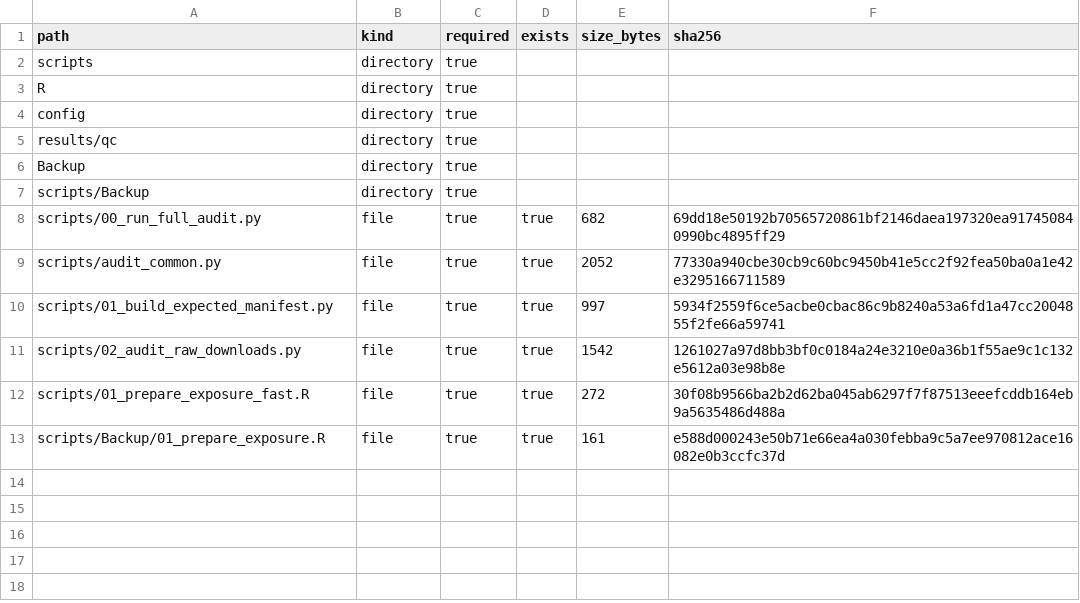
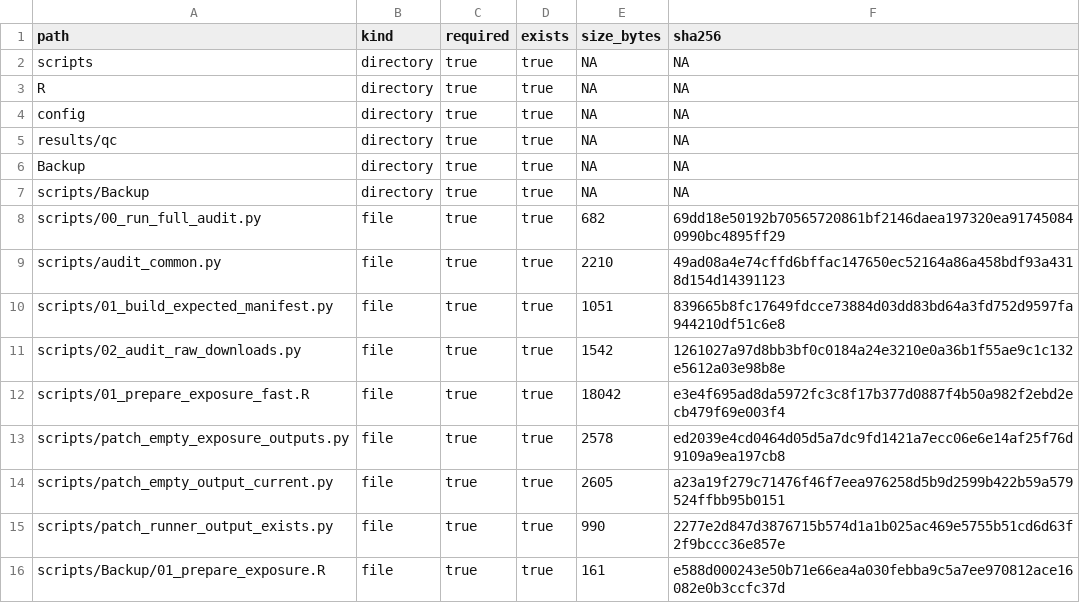
Before and after one commit to kimtk94/IS_Analysis, a TSV file: results/qc/tracking_manifest.tsv, drawn as a sheet.

Commit message:
Add legacy exposure recovery patch helpers

```diff
--- a/results/qc/tracking_manifest.tsv
+++ b/results/qc/tracking_manifest.tsv
@@ -1,13 +1,16 @@
 path	kind	required	exists	size_bytes	sha256
-scripts	directory	true			
-R	directory	true			
-config	directory	true			
-results/qc	directory	true			
-Backup	directory	true			
-scripts/Backup	directory	true			
+scripts	directory	true	true	NA	NA
+R	directory	true	true	NA	NA
+config	directory	true	true	NA	NA
+results/qc	directory	true	true	NA	NA
+Backup	directory	true	true	NA	NA
+scripts/Backup	directory	true	true	NA	NA
 scripts/00_run_full_audit.py	file	true	true	682	69dd18e50192b70565720861bf2146daea197320ea917450840990bc4895ff29
-scripts/audit_common.py	file	true	true	2052	77330a940cbe30cb9c60bc9450b41e5cc2f92fea50ba0a1e42e3295166711589
-scripts/01_build_expected_manifest.py	file	true	true	997	5934f2559f6ce5acbe0cbac86c9b8240a53a6fd1a47cc2004855f2fe66a59741
+scripts/audit_common.py	file	true	true	2210	49ad08a4e74cffd6bffac147650ec52164a86a458bdf93a4318d154d14391123
+scripts/01_build_expected_manifest.py	file	true	true	1051	839665b8fc17649fdcce73884d03dd83bd64a3fd752d9597fa944210df51c6e8
 scripts/02_audit_raw_downloads.py	file	true	true	1542	1261027a97d8bb3bf0c0184a24e3210e0a36b1f55ae9c1c132e5612a03e98b8e
-scripts/01_prepare_exposure_fast.R	file	true	true	272	30f08b9566ba2b2d62ba045ab6297f7f87513eeefcddb164eb9a5635486d488a
+scripts/01_prepare_exposure_fast.R	file	true	true	18042	e3e4f695ad8da5972fc3c8f17b377d0887f4b50a982f2ebd2ecb479f69e003f4
+scripts/patch_empty_exposure_outputs.py	file	true	true	2578	ed2039e4cd0464d05d5a7dc9fd1421a7ecc06e6e14af25f76d9109a9ea197cb8
+scripts/patch_empty_output_current.py	file	true	true	2605	a23a19f279c71476f46f7eea976258d5b9d2599b422b59a579524ffbb95b0151
+scripts/patch_runner_output_exists.py	file	true	true	990	2277e2d847d3876715b574d1a1b025ac469e5755b51cd6d63f2f9bccc36e857e
 scripts/Backup/01_prepare_exposure.R	file	true	true	161	e588d000243e50b71e66ea4a030febba9c5a7ee970812ace16082e0b3ccfc37d
```
Also changed, not shown: results/qc/audit_summary.tsv, 8 other files.
